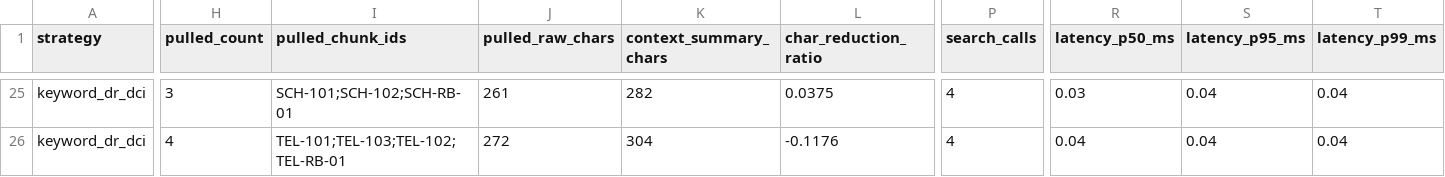
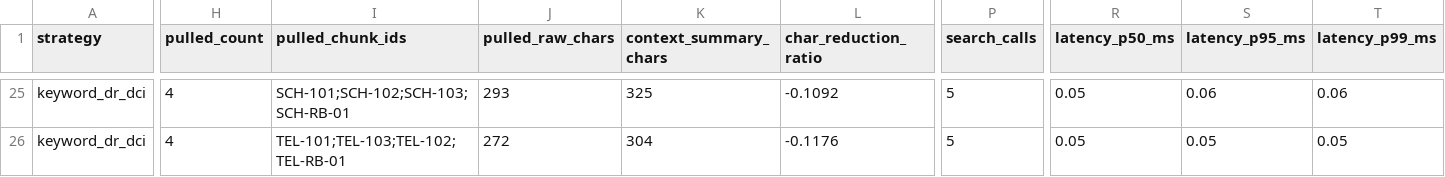
Before and after one commit to jomkeu3369/Incident-Ops-Agent, a CSV file: docs/eval/results/phase5-dr-dci-baseline.csv, drawn as a sheet; only a part is shown, gaps mark what is left out; the diff covers the shown part only; the diff names each change by its address in the sheet, - before the commit and + after, or states it on an @@ line.

```diff
--- a/docs/eval/results/phase5-dr-dci-baseline.csv
+++ b/docs/eval/results/phase5-dr-dci-baseline.csv
-H25 (pulled_count): 3
+H25 (pulled_count): 4
-I25 (pulled_chunk_ids): SCH-101;SCH-102;SCH-RB-01
+I25 (pulled_chunk_ids): SCH-101;SCH-102;SCH-103;SCH-RB-01
-J25 (pulled_raw_chars): 261
+J25 (pulled_raw_chars): 293
-K25 (context_summary_chars): 282
+K25 (context_summary_chars): 325
-L25 (char_reduction_ratio): 0.0375
+L25 (char_reduction_ratio): -0.1092
-P25:P26 (search_calls): 4
+P25:P26 (search_calls): 5
-R25 (latency_p50_ms): 0.03
+R25 (latency_p50_ms): 0.05
-S25 (latency_p95_ms): 0.04
+S25 (latency_p95_ms): 0.06
-T25 (latency_p99_ms): 0.04
+T25 (latency_p99_ms): 0.06
-R26 (latency_p50_ms): 0.04
+R26 (latency_p50_ms): 0.05
-S26 (latency_p95_ms): 0.04
+S26 (latency_p95_ms): 0.05
-T26 (latency_p99_ms): 0.04
+T26 (latency_p99_ms): 0.05
```
Also changed, not shown: 125 edited cells elsewhere in this file, docs/eval/results/phase6-4way-benchmark.csv, 21 other files.
